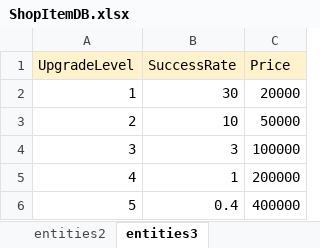
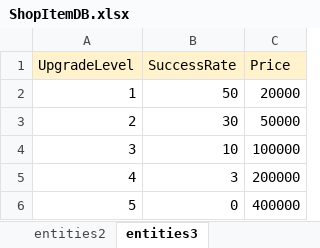
Before and after one commit to tjdgns0618/GstarPrototype, an Excel workbook: Assets/04YJE/02Scripts/Shop/ShopItemDB.xlsx, sheet entities3, drawn as a sheet; values as stored, in another font and other column widths than the file's, no borders; charts and pictures not drawn; the diff names each change by its address in the sheet, - before the commit and + after, or states it on an @@ line.

```diff
--- a/Assets/04YJE/02Scripts/Shop/ShopItemDB.xlsx (sheet entities3)
+++ b/Assets/04YJE/02Scripts/Shop/ShopItemDB.xlsx (sheet entities3)
-B2 (SuccessRate): 30
+B2 (SuccessRate): 50
-B3 (SuccessRate): 10
+B3 (SuccessRate): 30
-B4 (SuccessRate): 3
+B4 (SuccessRate): 10
-B5 (SuccessRate): 1
+B5 (SuccessRate): 3
-B6 (SuccessRate): 0.4
+B6 (SuccessRate): 0
```
Also changed, not shown: sheet entities, charts or pictures, 4 other files.
